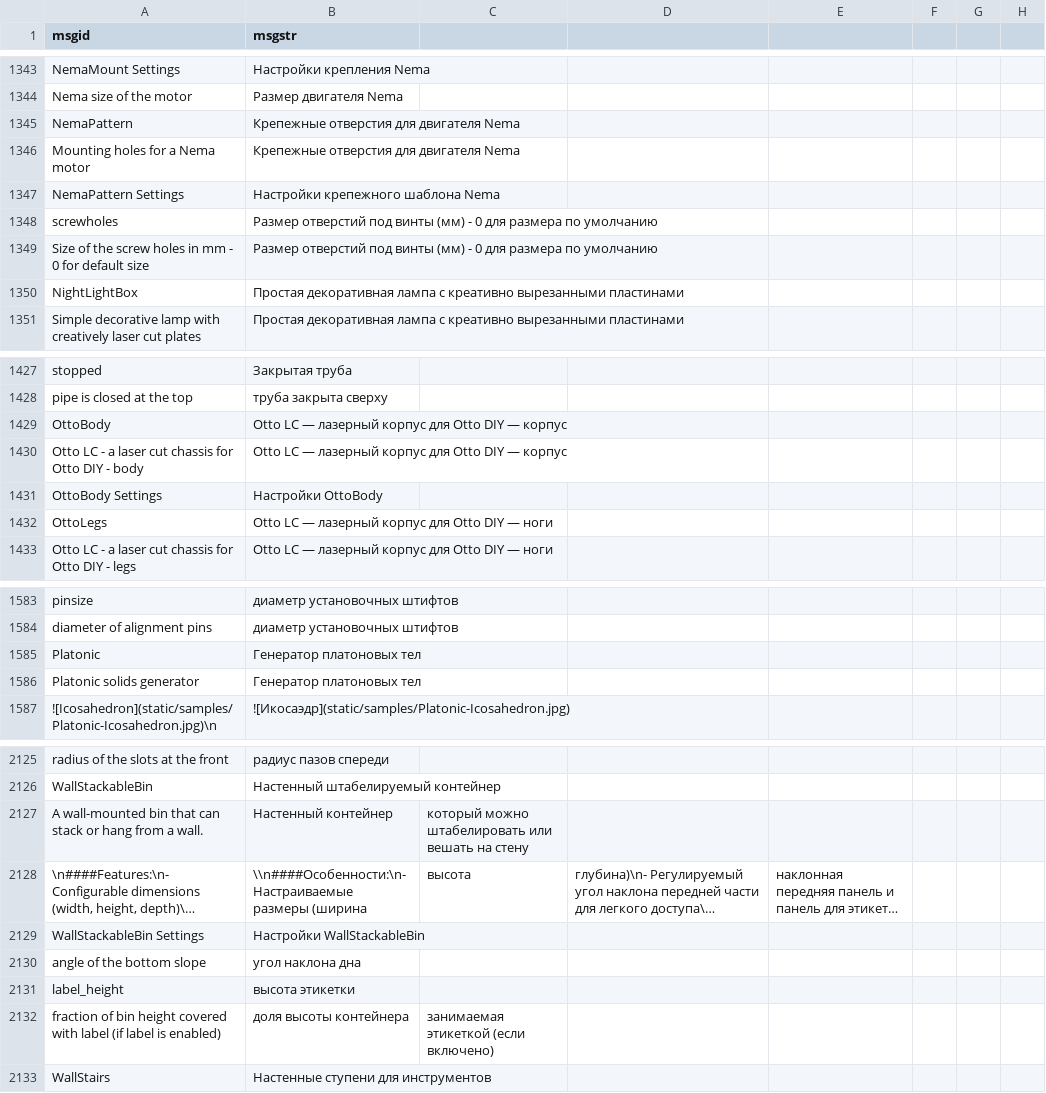
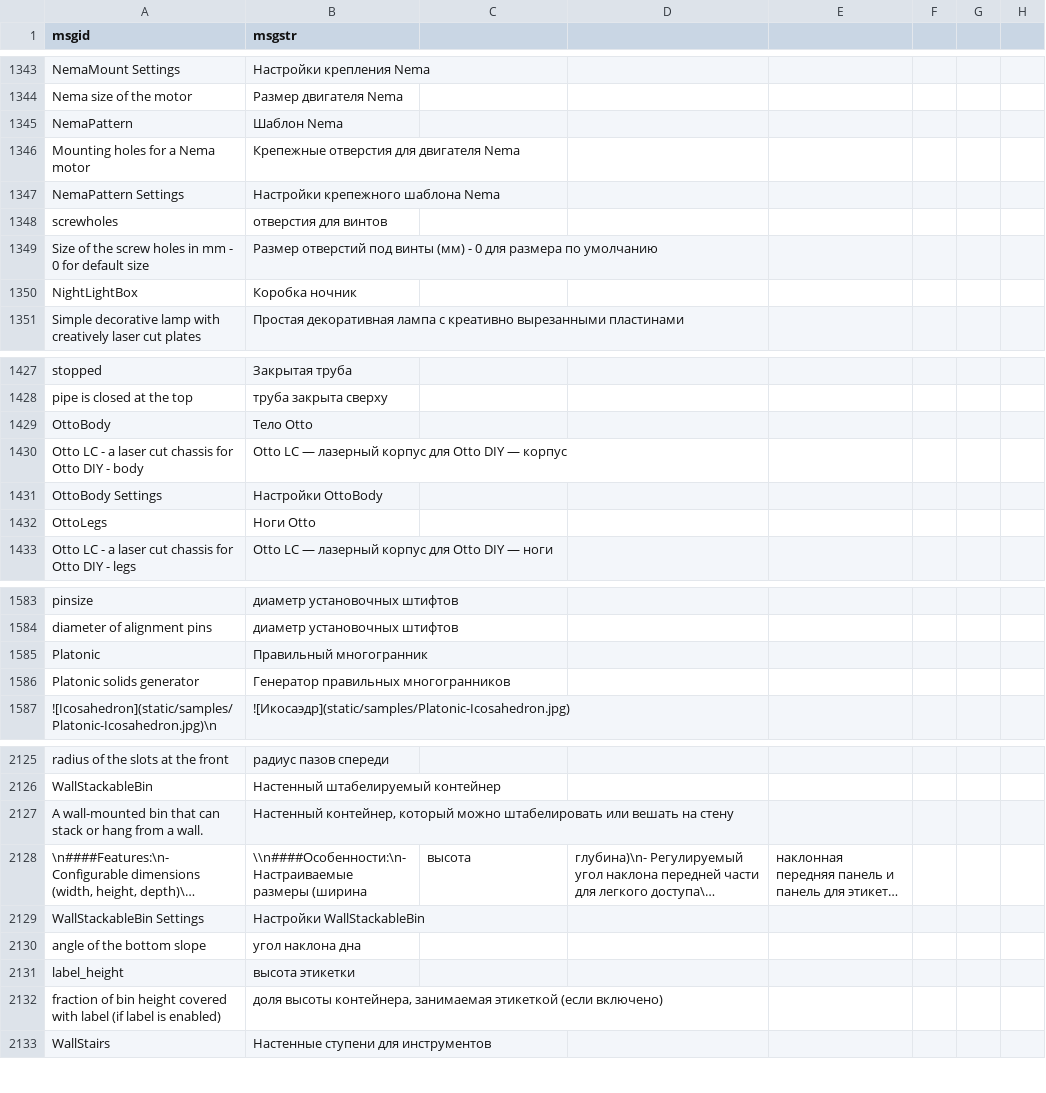
Before and after one commit to KiillThemAll/zr-boxes, a CSV file: boxes_translated-mix.csv, drawn as a sheet; only a part is shown, gaps mark what is left out; long unchanged cells end in …; the diff covers the shown part only; the diff names each change by its address in the sheet, - before the commit and + after, or states it on an @@ line.

```diff
--- a/boxes_translated-mix.csv
+++ b/boxes_translated-mix.csv
-B1345 (msgstr): Крепежные отверстия для двигателя Nema
+B1345 (msgstr): Шаблон Nema
-B1348 (msgstr): Размер отверстий под винты (мм) - 0 для размера по умолчанию
+B1348 (msgstr): отверстия для винтов
-B1350 (msgstr): Простая декоративная лампа с креативно вырезанными пластинами
+B1350 (msgstr): Коробка ночник
-B1429 (msgstr): Otto LC — лазерный корпус для Otto DIY — корпус
+B1429 (msgstr): Тело Otto
-B1432 (msgstr): Otto LC — лазерный корпус для Otto DIY — ноги
+B1432 (msgstr): Ноги Otto
-B1585 (msgstr): Генератор платоновых тел
+B1585 (msgstr): Правильный многогранник
-B1586 (msgstr): Генератор платоновых тел
+B1586 (msgstr): Генератор правильных многогранников
-B2127 (msgstr): Настенный контейнер
+B2127 (msgstr): Настенный контейнер, который можно штабелировать или вешать на стену
-C2127: который можно штабелировать или вешать на стену
+C2127: (empty)
-B2132 (msgstr): доля высоты контейнера
+B2132 (msgstr): доля высоты контейнера, занимаемая этикеткой (если включено)
-C2132: занимаемая этикеткой (если включено)
+C2132: (empty)
```
Also changed, not shown: 36 edited cells elsewhere in this file, boxes_multiline_translated.csv, 2 other files.
